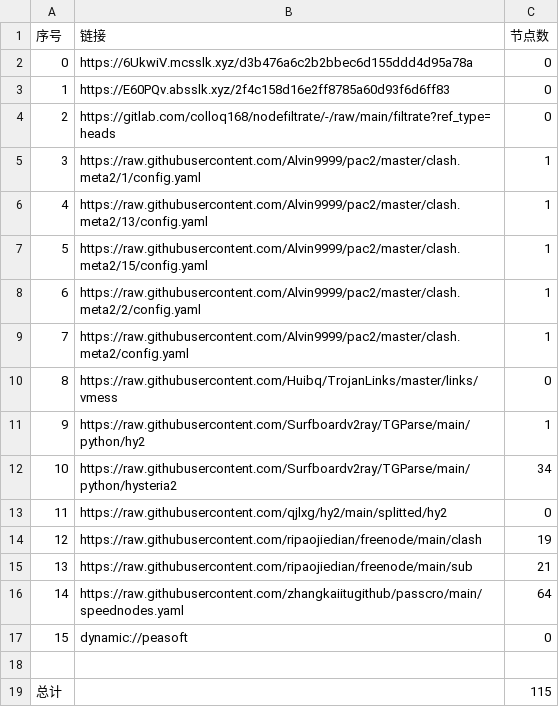
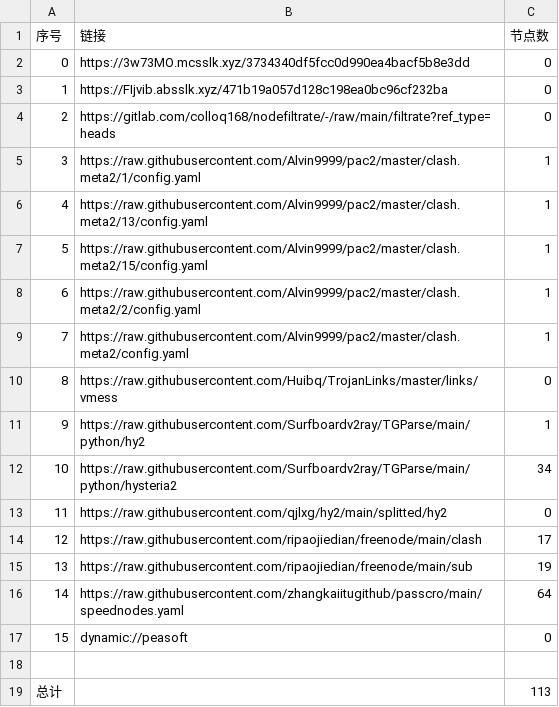
Before and after one commit to aquace/-dl, a CSV file: list_result.csv, drawn as a sheet.

```diff
--- a/list_result.csv
+++ b/list_result.csv
@@ -1,4 +1,4 @@
 序号,链接,节点数
-0,https://6UkwiV.mcsslk.xyz/d3b476a6c2b2bbec6d155ddd4d95a78a,0
-1,https://E60PQv.absslk.xyz/2f4c158d16e2ff8785a60d93f6d6ff83,0
+0,https://3w73MO.mcsslk.xyz/3734340df5fcc0d990ea4bacf5b8e3dd,0
+1,https://FIjvib.absslk.xyz/471b19a057d128c198ea0bc96cf232ba,0
 2,https://gitlab.com/colloq168/nodefiltrate/-/raw/main/filtrate?ref_type=heads,0
@@ -13,4 +13,4 @@
 11,https://raw.githubusercontent.com/qjlxg/hy2/main/splitted/hy2,0
-12,https://raw.githubusercontent.com/ripaojiedian/freenode/main/clash,19
-13,https://raw.githubusercontent.com/ripaojiedian/freenode/main/sub,21
+12,https://raw.githubusercontent.com/ripaojiedian/freenode/main/clash,17
+13,https://raw.githubusercontent.com/ripaojiedian/freenode/main/sub,19
 14,https://raw.githubusercontent.com/zhangkaiitugithub/passcro/main/speednodes.yaml,64
@@ -18,2 +18,2 @@
 
-总计,,115
+总计,,113
```
Also changed, not shown: 15 other files.
